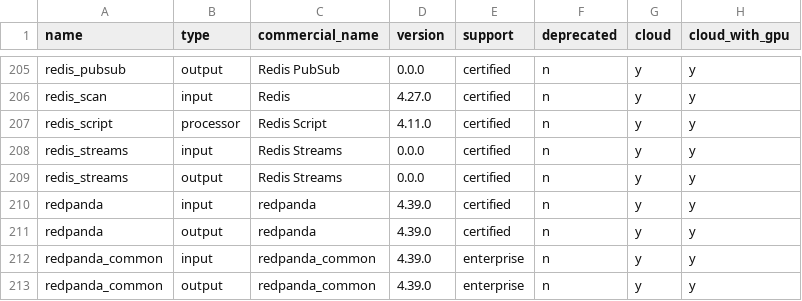
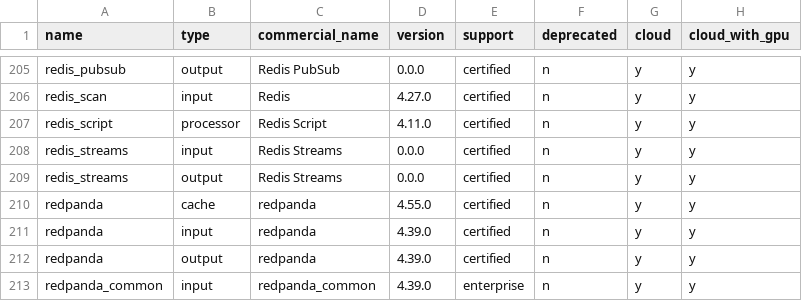
Before and after one commit to cyborginc/connect, a CSV file: internal/plugins/info.csv, drawn as a sheet; only a part is shown, gaps mark what is left out; the shorter side is filled out with more unchanged rows.

Commit message:
kafka: add redpanda cache (#3405)

```diff
--- a/internal/plugins/info.csv
+++ b/internal/plugins/info.csv
@@ -209,2 +209,3 @@ redis_streams             ,input     ,Redis Streams             ,0.0.0   ,certif
 redis_streams             ,output    ,Redis Streams             ,0.0.0   ,certified  ,n          ,y     ,y
+redpanda                  ,cache     ,redpanda                  ,4.55.0  ,certified  ,n          ,y     ,y
 redpanda                  ,input     ,redpanda                  ,4.39.0  ,certified  ,n          ,y     ,y
```
Also changed, not shown: 4 other files.
